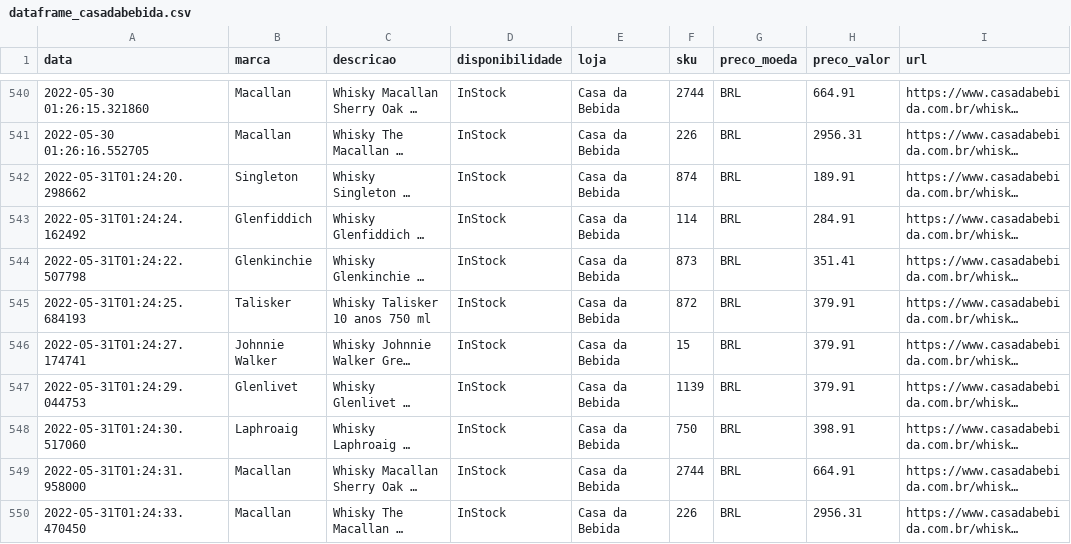
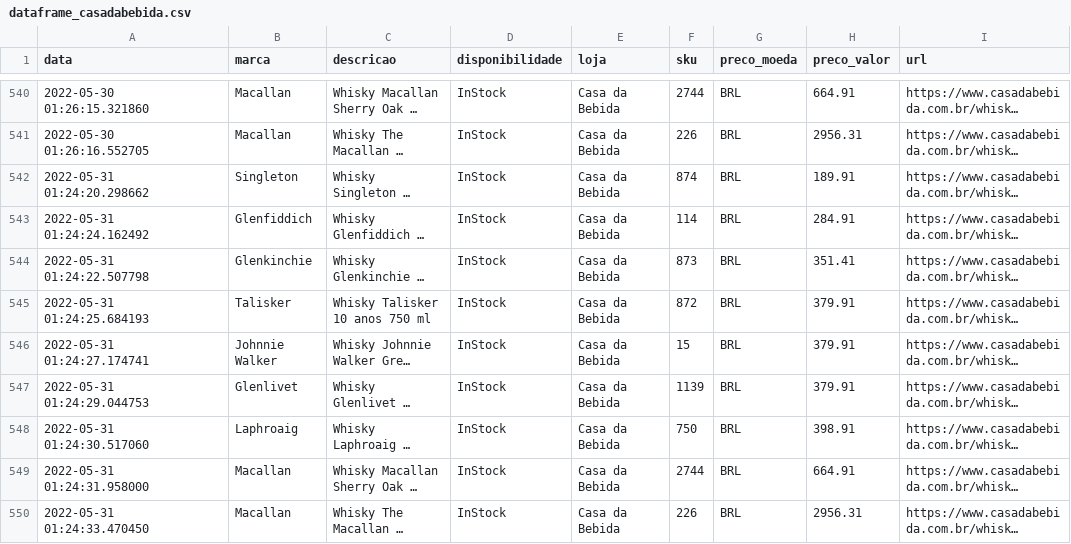
Before and after one commit to rsilveira79/whisky_trends_BR, a CSV file: output/dataframe_casadabebida.csv, drawn as a sheet; only a part is shown, gaps mark what is left out; long unchanged cells end in …; the diff covers the shown part only; the diff names each change by its address in the sheet, - before the commit and + after, or states it on an @@ line.

Commit message:
Automated report - updating data files: output

```diff
--- a/output/dataframe_casadabebida.csv
+++ b/output/dataframe_casadabebida.csv
-A542 (data): 2022-05-31T01:24:20.298662
+A542 (data): 2022-05-31 01:24:20.298662
-A543 (data): 2022-05-31T01:24:24.162492
+A543 (data): 2022-05-31 01:24:24.162492
-A544 (data): 2022-05-31T01:24:22.507798
+A544 (data): 2022-05-31 01:24:22.507798
-A545 (data): 2022-05-31T01:24:25.684193
+A545 (data): 2022-05-31 01:24:25.684193
-A546 (data): 2022-05-31T01:24:27.174741
+A546 (data): 2022-05-31 01:24:27.174741
-A547 (data): 2022-05-31T01:24:29.044753
+A547 (data): 2022-05-31 01:24:29.044753
-A548 (data): 2022-05-31T01:24:30.517060
+A548 (data): 2022-05-31 01:24:30.517060
-A549 (data): 2022-05-31T01:24:31.958000
+A549 (data): 2022-05-31 01:24:31.958000
-A550 (data): 2022-05-31T01:24:33.470450
+A550 (data): 2022-05-31 01:24:33.470450
```
Also changed, not shown: 9 added rows elsewhere in this file.
